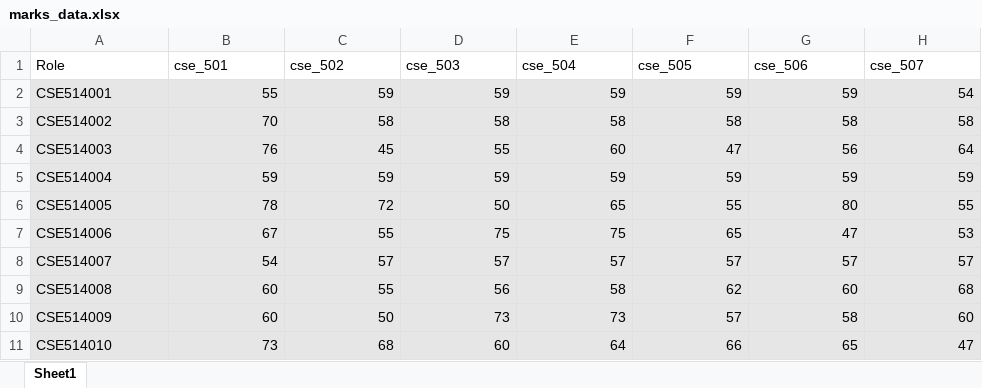
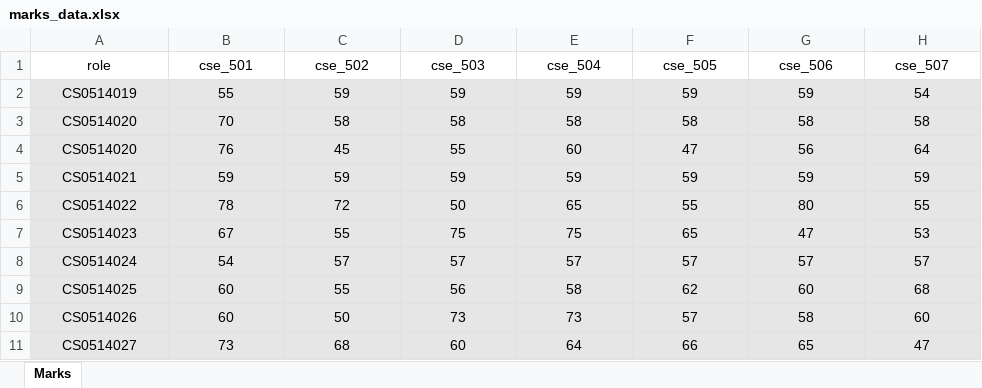
Before and after one commit to mcseiu05/excel-word, an Excel workbook: marks_data.xlsx, sheet Marks, drawn as a sheet; values as stored, in another font and other column widths than the file's, no borders; the diff names each change by its address in the sheet, - before the commit and + after, or states it on an @@ line.

Commit message:
Modifed xlsx file.

```diff
--- a/marks_data.xlsx (sheet Marks)
+++ b/marks_data.xlsx (sheet Marks)
-sheet tab: Sheet1
+sheet tab: Marks
-A1: Role
+A1: role
-A1:H1 alignment: left
+A1:H1 alignment: center
-A2 (role): CSE514001
+A2 (role): CS0514019
-A2:A11 alignment: left
+A2:A11 alignment: center
-B2:H11 alignment: right
+B2:H11 alignment: center
-A3 (role): CSE514002
+A3 (role): CS0514020
-A4 (role): CSE514003
+A4 (role): CS0514020
-A5 (role): CSE514004
+A5 (role): CS0514021
-A6 (role): CSE514005
+A6 (role): CS0514022
-A7 (role): CSE514006
+A7 (role): CS0514023
-A8 (role): CSE514007
+A8 (role): CS0514024
-A9 (role): CSE514008
+A9 (role): CS0514025
-A10 (role): CSE514009
+A10 (role): CS0514026
-A11 (role): CSE514010
+A11 (role): CS0514027
```
Also changed, not shown: 1 other file.
